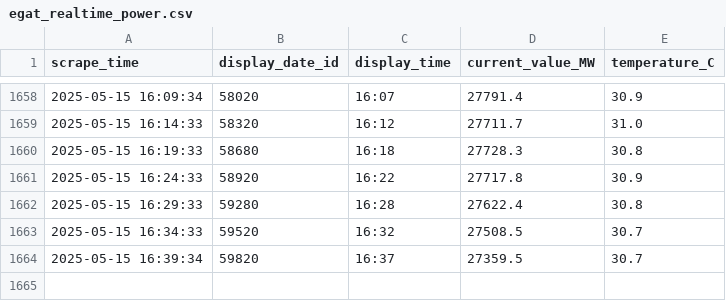
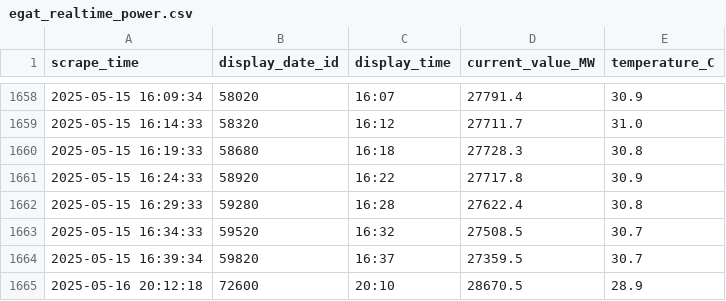
Before and after one commit to WatcharananPha/dsi321_2025, a CSV file: egat_realtime_power.csv, drawn as a sheet; only a part is shown, gaps mark what is left out.

```diff
--- a/egat_realtime_power.csv
+++ b/egat_realtime_power.csv
@@ -1664 +1664,2 @@ scrape_time,display_date_id,display_time,current_value_MW,temperature_C
 2025-05-15 16:39:34,59820,16:37,27359.5,30.7
+2025-05-16 20:12:18,72600,20:10,28670.5,28.9
```
Also changed, not shown: 2 other files.
